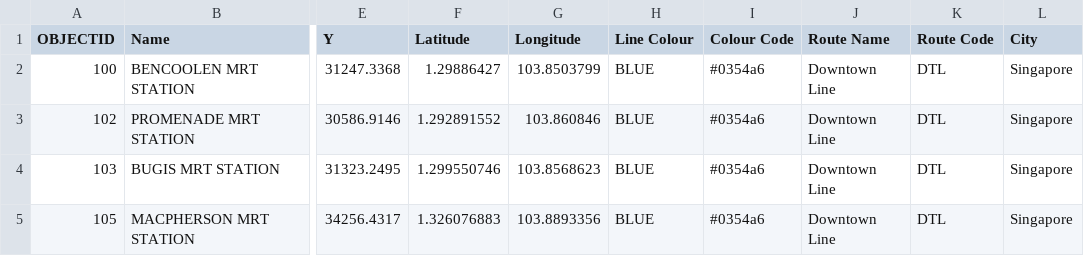
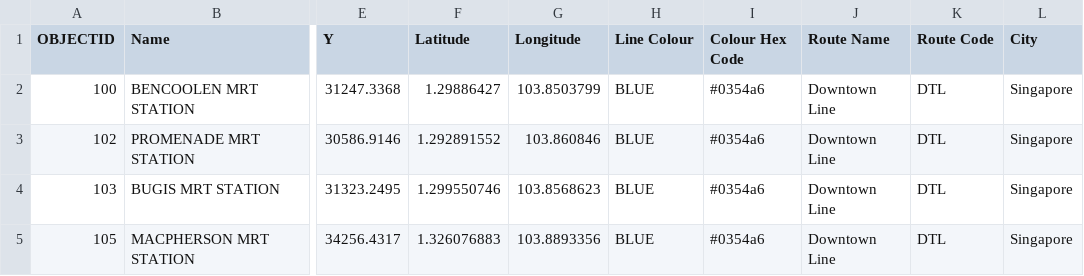
Before and after one commit to nabilersyad/train-stations-isochrones, a CSV file: resources/data/raw_data/mrtsg.csv, drawn as a sheet; only a part is shown, gaps mark what is left out; the diff names each change by its address in the sheet, - before the commit and + after, or states it on an @@ line.

```diff
--- a/resources/data/raw_data/mrtsg.csv
+++ b/resources/data/raw_data/mrtsg.csv
-I1: Colour Code
+I1: Colour Hex Code
```
Also changed, not shown: 5 other files.
